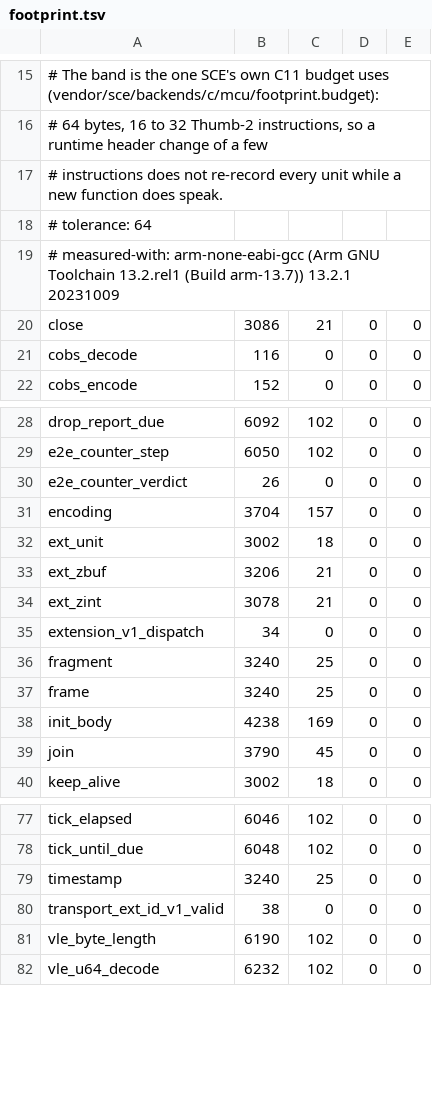
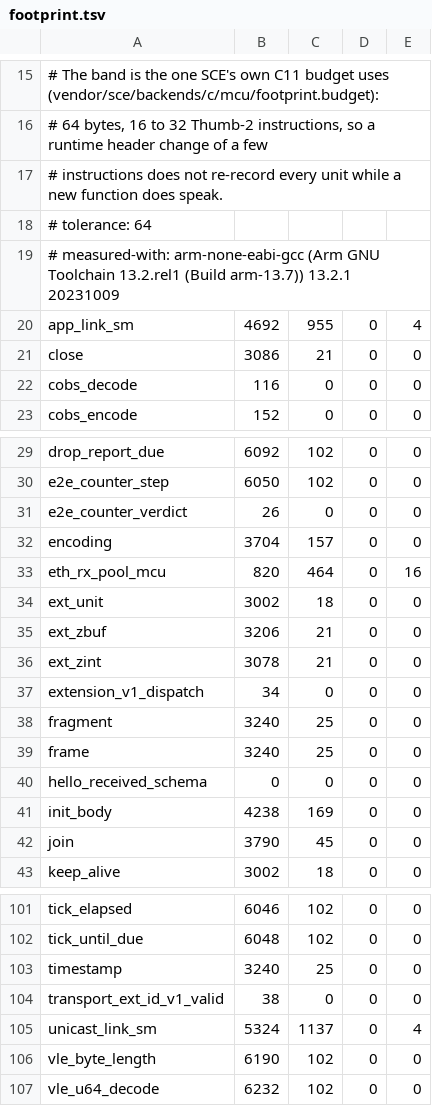
Before and after one commit to newmassrael/watching-zenoh, a TSV file: deploy/c11/footprint.tsv, drawn as a sheet; only a part is shown, gaps mark what is left out; the diff covers the shown part only.

Commit message:
chore(gates): Record the C11 cost of 25 more SCE units
- 11 statecharts, hello_received_schema and 13 pools, first measured
- no row of the 68 before moved

Change-Id: I3b95bb1630885a7121cd9c64c5718b1fa6590e9d

```diff
--- a/deploy/c11/footprint.tsv
+++ b/deploy/c11/footprint.tsv
@@ -19,2 +19,3 @@
 # measured-with: arm-none-eabi-gcc (Arm GNU Toolchain 13.2.rel1 (Build arm-13.7)) 13.2.1 20231009
+app_link_sm	4692	955	0	4
 close	3086	21	0	0
@@ -31,2 +32,3 @@ e2e_counter_verdict	26	0	0	0
 encoding	3704	157	0	0
+eth_rx_pool_mcu	820	464	0	16
 ext_unit	3002	18	0	0
@@ -37,2 +39,3 @@ fragment	3240	25	0	0
 frame	3240	25	0	0
+hello_received_schema	0	0	0	0
 init_body	4238	169	0	0
@@ -80,2 +104,3 @@ timestamp	3240	25	0	0
 transport_ext_id_v1_valid	38	0	0	0
+unicast_link_sm	5324	1137	0	4
 vle_byte_length	6190	102	0	0
```
Also changed, not shown: 21 added rows elsewhere in this file.
